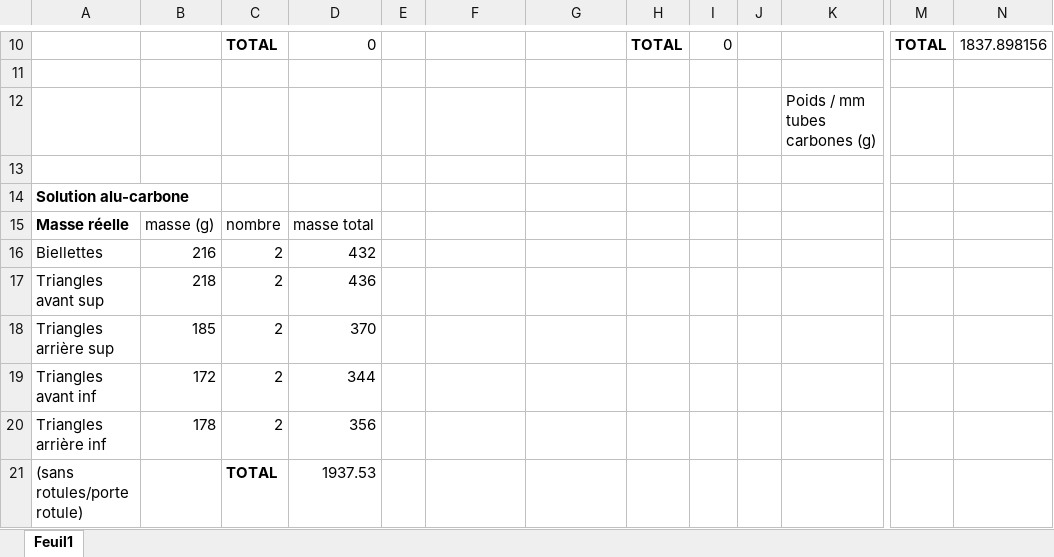
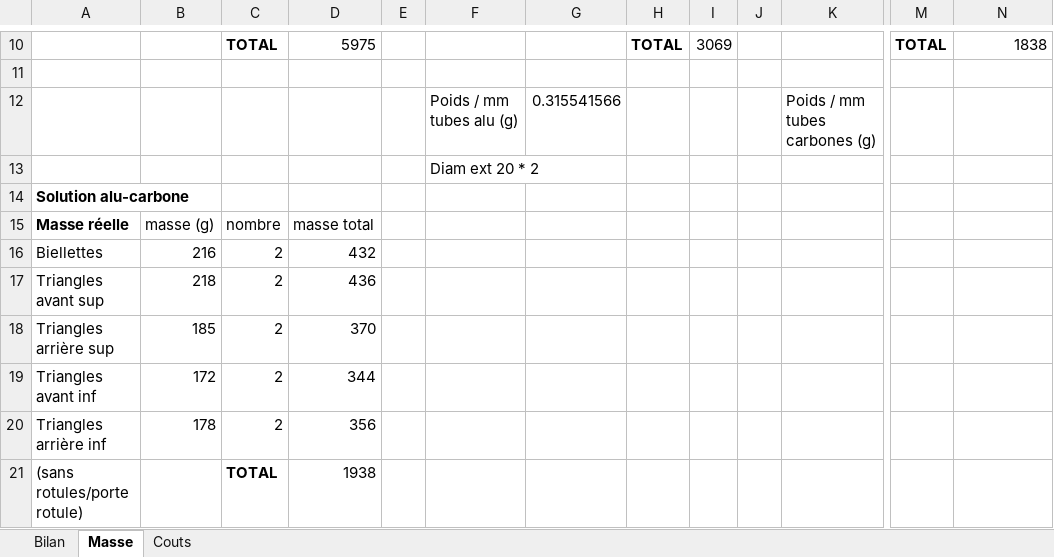
Before and after one commit to EOSCogniton/STUF2019, an Excel workbook: DS_Design Report/comparaisons_a-arms.xlsx, sheet Masse, drawn as a sheet; only a part is shown, gaps mark what is left out; values as stored, in another font and other column widths than the file's, no borders; the diff covers the shown part only; the diff names each change by its address in the sheet, - before the commit and + after, or states it on an @@ line.

```diff
--- a/DS_Design Report/comparaisons_a-arms.xlsx (sheet Masse)
+++ b/DS_Design Report/comparaisons_a-arms.xlsx (sheet Masse)
-sheet tab: Feuil1
+sheet tab: Masse
+sheet tab: Bilan
+sheet tab: Couts
-D10: 0
+D10: 5975
-I10: 0
+I10: 3069
-N10: 1837.898156
+N10: 1838
-F12: (empty)
+F12: Poids / mm tubes alu (g)
-G12: (empty)
+G12: 0.315541566
-F13: (empty)
+F13: Diam ext 20 * 2
-D21: 1937.53
+D21: 1938
```
Also changed, not shown: 32 edited cells and cell formats elsewhere in this sheet, 2 other files.
